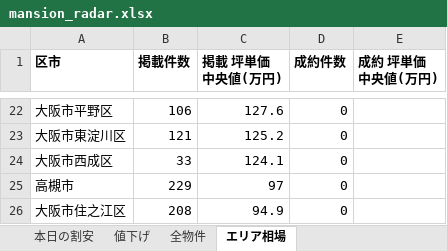
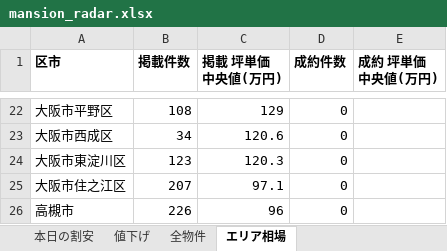
Before and after one commit to kokoro-no-hondana/mansion-radar, an Excel workbook: docs/data/mansion_radar.xlsx, sheet エリア相場, drawn as a sheet; only a part is shown, gaps mark what is left out; values as stored, in another font and other column widths than the file's, no borders; removed rows and columns are numbered as before the commit, all else as after; the diff covers the shown part only; the diff names each change by its address in the sheet, - before the commit and + after, or states it on an @@ line.

```diff
--- a/docs/data/mansion_radar.xlsx (sheet エリア相場)
+++ b/docs/data/mansion_radar.xlsx (sheet エリア相場)
-B22 (掲載件数): 106
+B22 (掲載件数): 108
-C22 (掲載 坪単価中央値(万円)): 127.6
+C22 (掲載 坪単価中央値(万円)): 129
-row 23: 大阪市東淀川区 | 121 | 125.2 | 0
-B23 (掲載件数): 33
+B23 (掲載件数): 34
-C23 (掲載 坪単価中央値(万円)): 124.1
+C23 (掲載 坪単価中央値(万円)): 120.6
-row 25: 高槻市 | 229 | 97 | 0
+row 24: 大阪市東淀川区 | 123 | 120.3 | 0
-B25 (掲載件数): 208
+B25 (掲載件数): 207
-C25 (掲載 坪単価中央値(万円)): 94.9
+C25 (掲載 坪単価中央値(万円)): 97.1
+row 26: 高槻市 | 226 | 96 | 0
```
Also changed, not shown: 2 added rows, 2 removed rows and 28 edited cells elsewhere in this sheet, sheet 全物件, sheet 本日の割安, sheet 値下げ, 3 other files.
